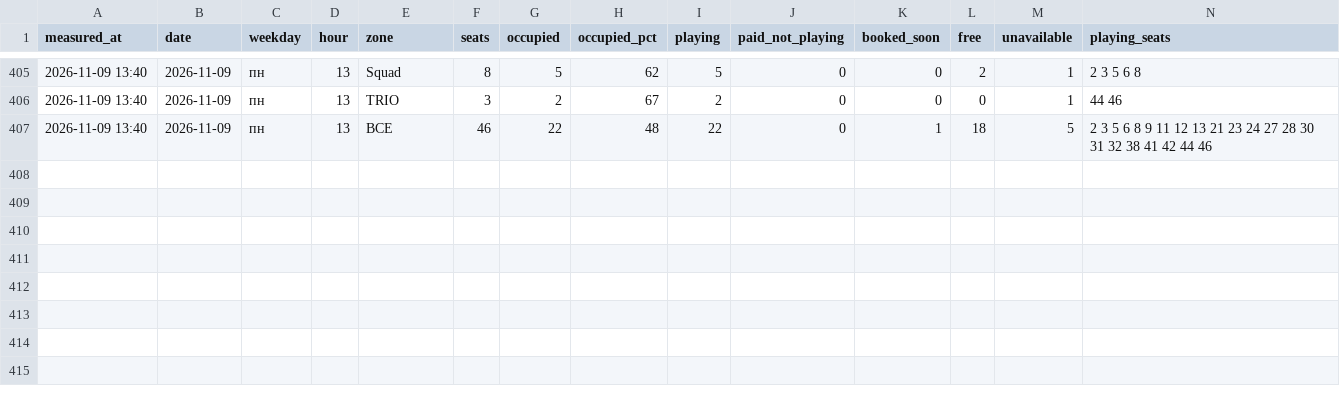
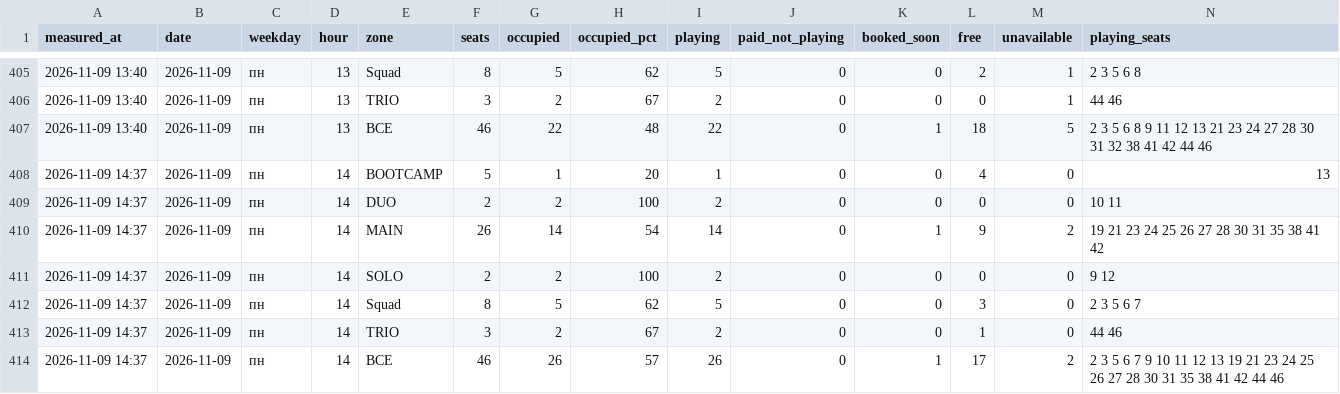
Before and after one commit to replaygot/Cyber-statistics-ast, a CSV file: data/1JB6N7pB/occupancy.csv, drawn as a sheet; only a part is shown, gaps mark what is left out; rows hold the shown columns only; the diff names each change by its address in the sheet, - before the commit and + after, or states it on an @@ line.

```diff
--- a/data/1JB6N7pB/occupancy.csv
+++ b/data/1JB6N7pB/occupancy.csv
+row 408: 2026-11-09 14:37 | 2026-11-09 | пн | 14 | BOOTCAMP | 5 | 1 | 20 | 1 | 0 | 0 | 4 | 0 | 13
+row 409: 2026-11-09 14:37 | 2026-11-09 | пн | 14 | DUO | 2 | 2 | 100 | 2 | 0 | 0 | 0 | 0 | 10 11
+row 410: 2026-11-09 14:37 | 2026-11-09 | пн | 14 | MAIN | 26 | 14 | 54 | 14 | 0 | 1 | 9 | 2 | 19 21 23 24 25 26 27 28 30 31 35 38 41 42
+row 411: 2026-11-09 14:37 | 2026-11-09 | пн | 14 | SOLO | 2 | 2 | 100 | 2 | 0 | 0 | 0 | 0 | 9 12
+row 412: 2026-11-09 14:37 | 2026-11-09 | пн | 14 | Squad | 8 | 5 | 62 | 5 | 0 | 0 | 3 | 0 | 2 3 5 6 7
+row 413: 2026-11-09 14:37 | 2026-11-09 | пн | 14 | TRIO | 3 | 2 | 67 | 2 | 0 | 0 | 1 | 0 | 44 46
+row 414: 2026-11-09 14:37 | 2026-11-09 | пн | 14 | ВСЕ | 46 | 26 | 57 | 26 | 0 | 1 | 17 | 2 | 2 3 5 6 7 9 10 11 12 13 19 21 23 24 25 26 27 28 30 31 35 38 41 42 44 46
```
Also changed, not shown: data/1JB6NB4A/occupancy.csv, data/bKqXNKEG/occupancy.csv, 21 other files.
